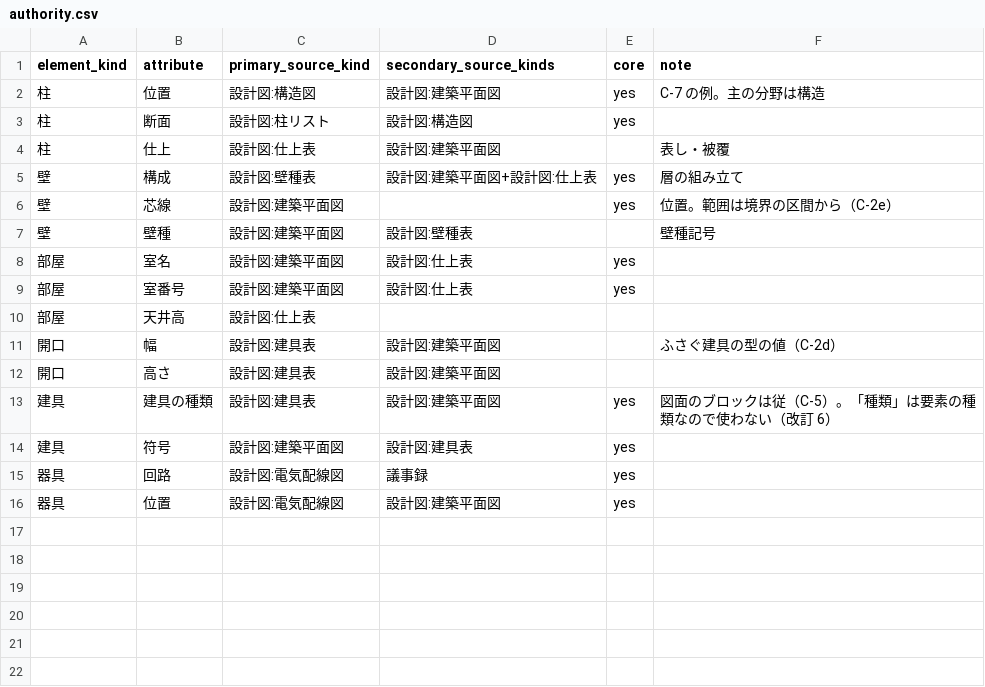
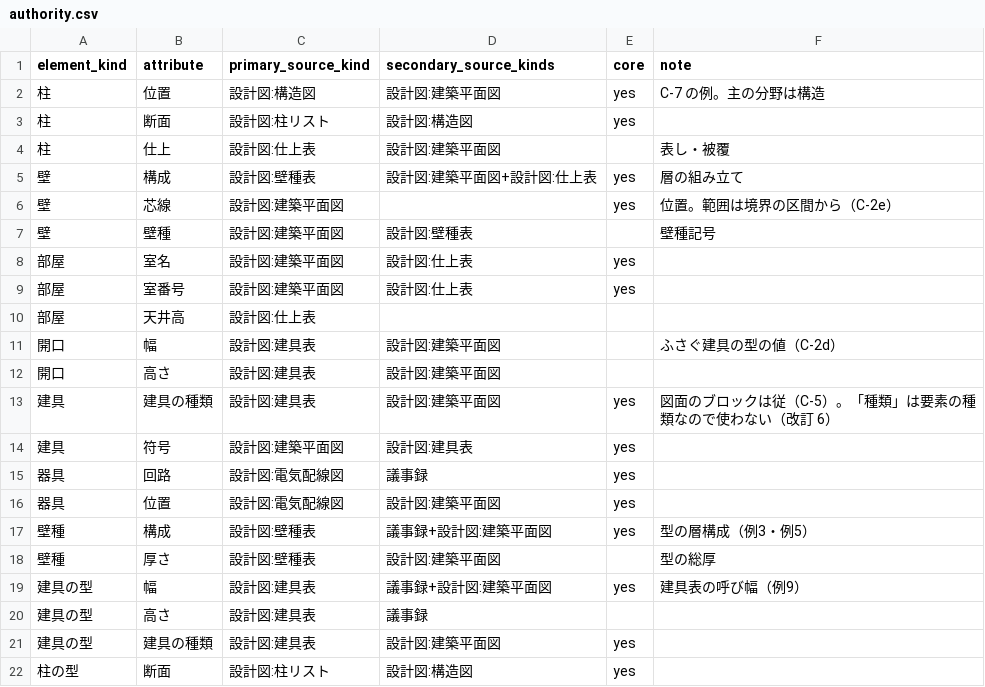
Before and after one commit to tetsuo-m/building-truth-v3, a CSV file: btruth/defaults/rules/authority.csv, drawn as a sheet; the diff names each change by its address in the sheet, - before the commit and + after, or states it on an @@ line.

```diff
--- a/btruth/defaults/rules/authority.csv
+++ b/btruth/defaults/rules/authority.csv
+row 17: 壁種 | 構成 | 設計図:壁種表 | 議事録+設計図:建築平面図 | yes | 型の層構成（例3・例5）
+row 18: 壁種 | 厚さ | 設計図:壁種表 | 設計図:建築平面図 |  | 型の総厚
+row 19: 建具の型 | 幅 | 設計図:建具表 | 議事録+設計図:建築平面図 | yes | 建具表の呼び幅（例9）
+row 20: 建具の型 | 高さ | 設計図:建具表 | 議事録
+row 21: 建具の型 | 建具の種類 | 設計図:建具表 | 設計図:建築平面図 | yes
+row 22: 柱の型 | 断面 | 設計図:柱リスト | 設計図:構造図 | yes
```
Also changed, not shown: btruth/defaults/rules/attributes.csv, 18 other files.
